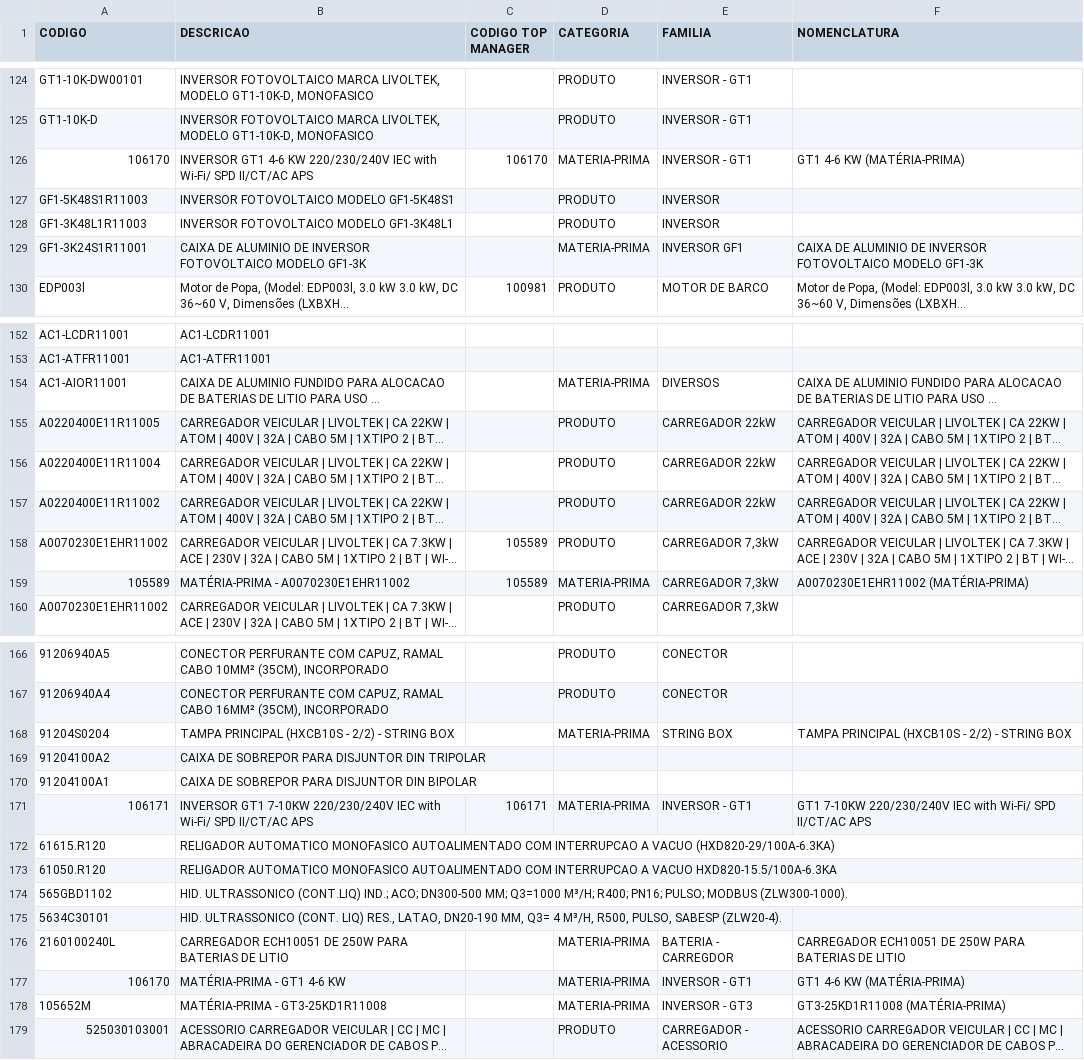
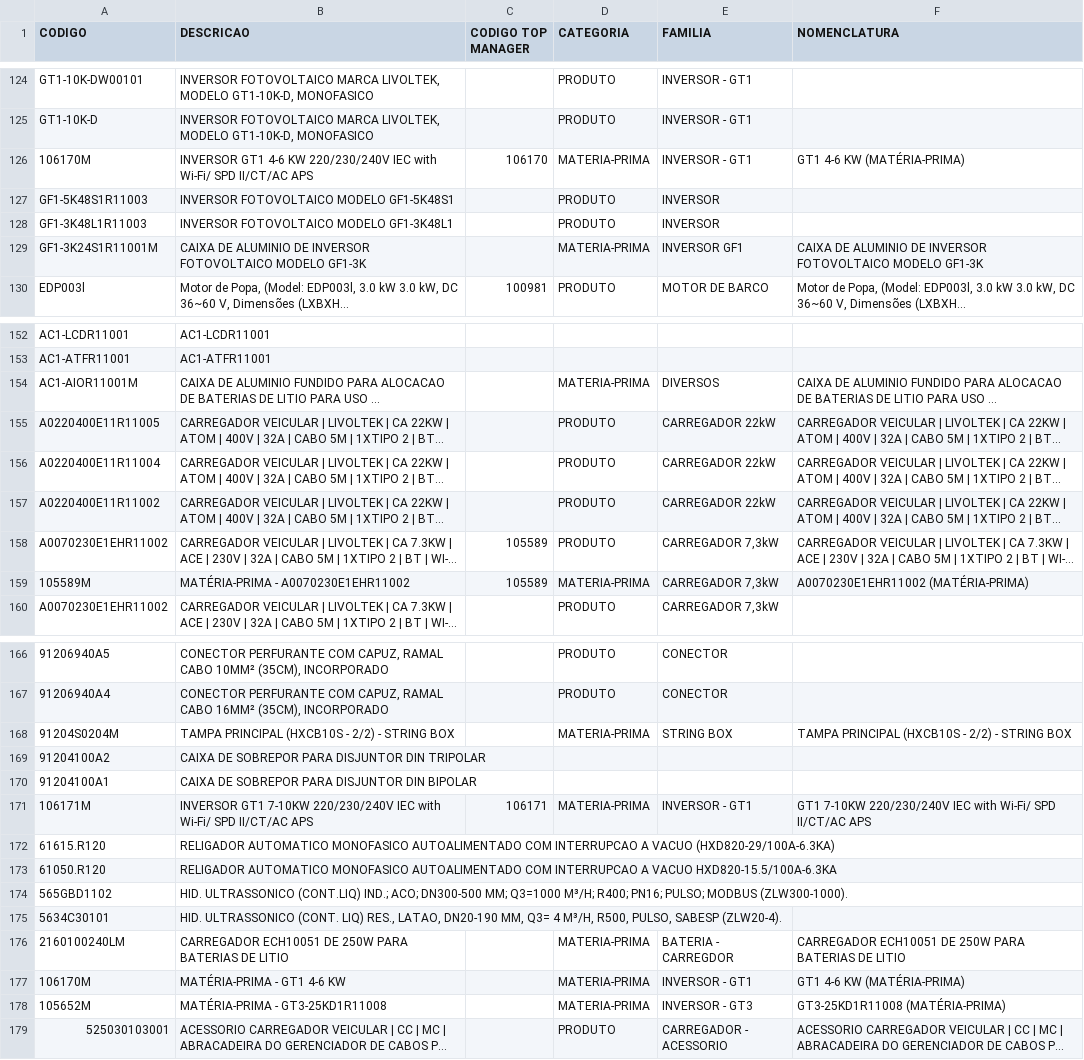
Before and after one commit to smlivoltek/livoltek, a CSV file: data/cadastro_produtos.csv, drawn as a sheet; only a part is shown, gaps mark what is left out; long unchanged cells end in …; the diff covers the shown part only; the diff names each change by its address in the sheet, - before the commit and + after, or states it on an @@ line.

Commit message:
Add files via upload

```diff
--- a/data/cadastro_produtos.csv
+++ b/data/cadastro_produtos.csv
-A126 (CODIGO): 106170
+A126 (CODIGO): 106170M
-A129 (CODIGO): GF1-3K24S1R11001
+A129 (CODIGO): GF1-3K24S1R11001M
-A154 (CODIGO): AC1-AIOR11001
+A154 (CODIGO): AC1-AIOR11001M
-A159 (CODIGO): 105589
+A159 (CODIGO): 105589M
-A168 (CODIGO): 91204S0204
+A168 (CODIGO): 91204S0204M
-A171 (CODIGO): 106171
+A171 (CODIGO): 106171M
-A176 (CODIGO): 2160100240L
+A176 (CODIGO): 2160100240LM
-A177 (CODIGO): 106170
+A177 (CODIGO): 106170M
```
Also changed, not shown: 7 edited cells elsewhere in this file.
